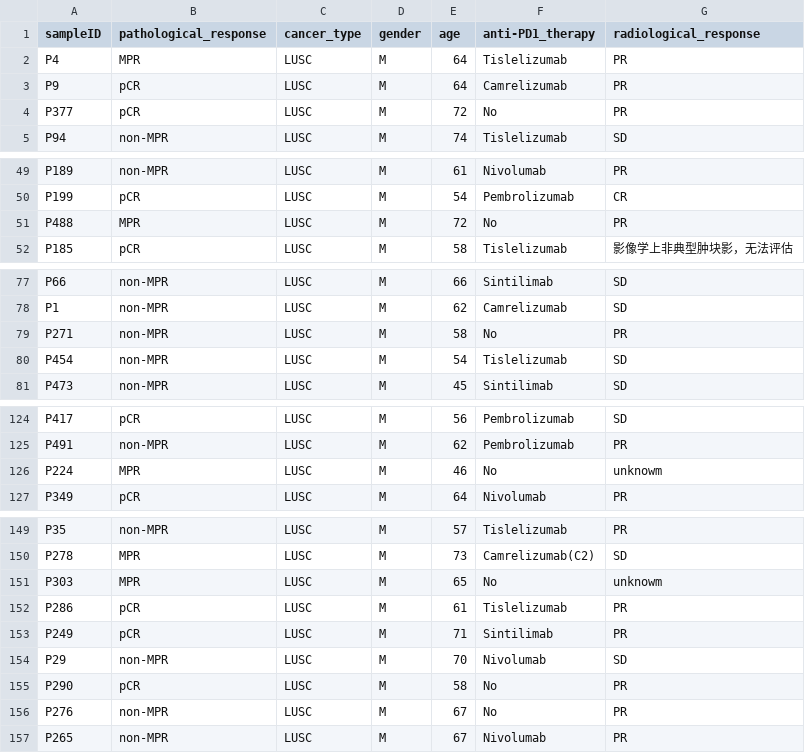
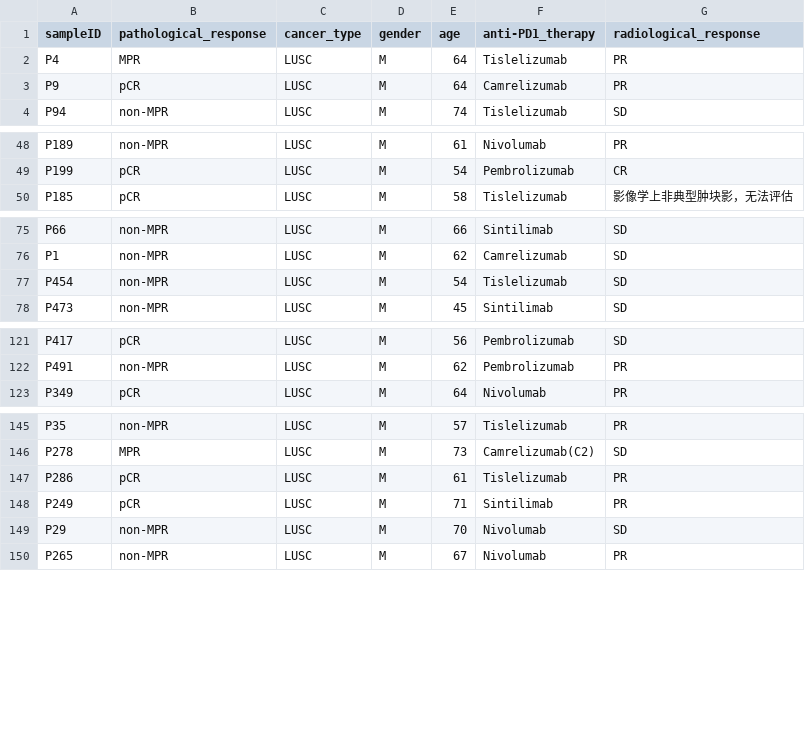
Before and after one commit to yasmina-bioinfo/TAM_CD8_LUAD_LUSC_scRNAseq, a CSV file: Results/Bloc0_DataPrep/Tables/02_LUSC_clinical_metadata.csv, drawn as a sheet; only a part is shown, gaps mark what is left out.

Commit message:
refine: restrict cohort to anti-PD-1 treated patients (n=234)
LUAD 63→61, LUSC 180→173. QC/PCA/Harmony re-run.

```diff
--- a/Results/Bloc0_DataPrep/Tables/02_LUSC_clinical_metadata.csv
+++ b/Results/Bloc0_DataPrep/Tables/02_LUSC_clinical_metadata.csv
@@ -3,3 +3,2 @@ P4,MPR,LUSC,M,64,Tislelizumab,PR
 P9,pCR,LUSC,M,64,Camrelizumab,PR
-P377,pCR,LUSC,M,72,No,PR
 P94,non-MPR,LUSC,M,74,Tislelizumab,SD
@@ -50,3 +49,2 @@ P189,non-MPR,LUSC,M,61,Nivolumab,PR
 P199,pCR,LUSC,M,54,Pembrolizumab,CR
-P488,MPR,LUSC,M,72,No,PR
 P185,pCR,LUSC,M,58,Tislelizumab,影像学上非典型肿块影，无法评估
@@ -78,3 +76,2 @@ P66,non-MPR,LUSC,M,66,Sintilimab,SD
 P1,non-MPR,LUSC,M,62,Camrelizumab,SD
-P271,non-MPR,LUSC,M,58,No,PR
 P454,non-MPR,LUSC,M,54,Tislelizumab,SD
@@ -125,3 +122,2 @@ P417,pCR,LUSC,M,56,Pembrolizumab,SD
 P491,non-MPR,LUSC,M,62,Pembrolizumab,PR
-P224,MPR,LUSC,M,46,No,unknowm
 P349,pCR,LUSC,M,64,Nivolumab,PR
@@ -150,3 +146,2 @@ P35,non-MPR,LUSC,M,57,Tislelizumab,PR
 P278,MPR,LUSC,M,73,Camrelizumab(C2),SD
-P303,MPR,LUSC,M,65,No,unknowm
 P286,pCR,LUSC,M,61,Tislelizumab,PR
@@ -154,4 +149,2 @@ P249,pCR,LUSC,M,71,Sintilimab,PR
 P29,non-MPR,LUSC,M,70,Nivolumab,SD
-P290,pCR,LUSC,M,58,No,PR
-P276,non-MPR,LUSC,M,67,No,PR
 P265,non-MPR,LUSC,M,67,Nivolumab,PR
```
Also changed, not shown: Results/Bloc0_DataPrep/Tables/02_LUAD_clinical_metadata.csv, 13 other files.
